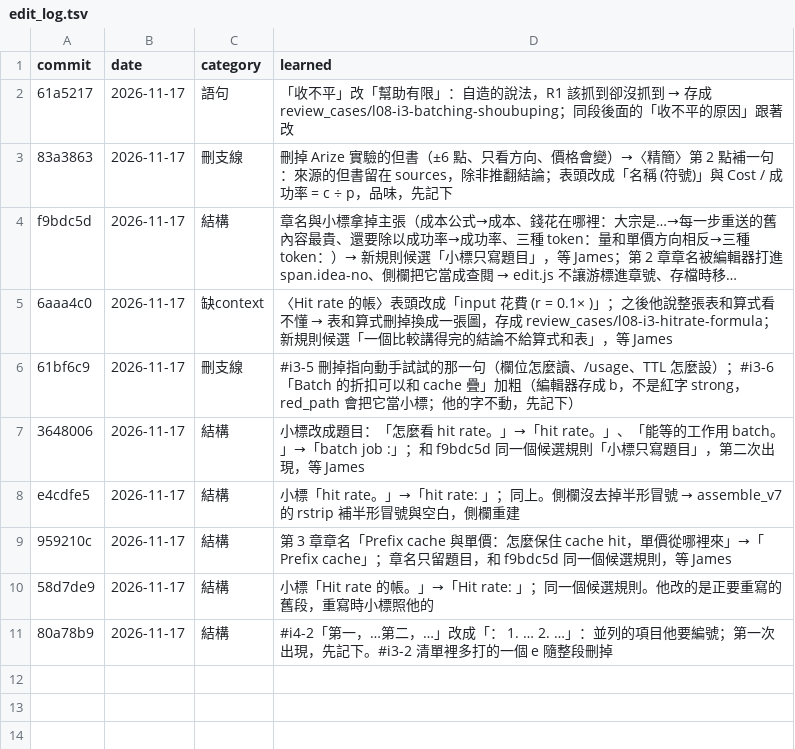
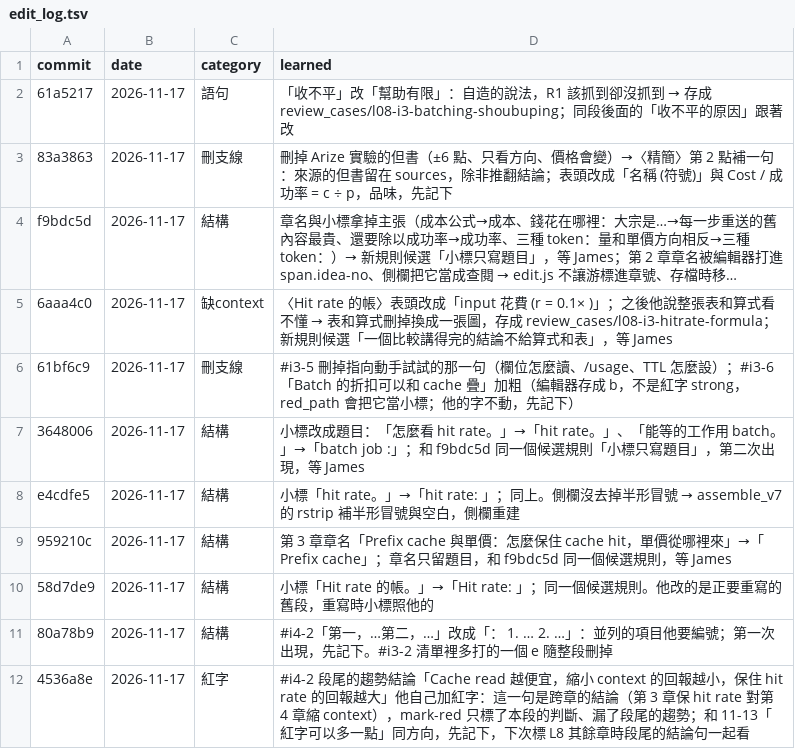
Before and after one commit to chihmingyang/cs2680, a TSV file: guide/edit_log.tsv, drawn as a sheet; long unchanged cells end in ….

```diff
--- a/guide/edit_log.tsv
+++ b/guide/edit_log.tsv
@@ -11 +11,2 @@ e4cdfe5	2026-11-17	結構	小標「hit rate。」→「hit rate: 」；同上。
 80a78b9	2026-11-17	結構	#i4-2「第一，…第二，…」改成「： 1. … 2. …」：並列的項目他要編號；第一次出現，先記下。#i3-2 清單裡多打的一個 e 隨整段刪掉
+4536a8e	2026-11-17	紅字	#i4-2 段尾的趨勢結論「Cache read 越便宜，縮小 context 的回報越小，保住 hit rate 的回報越大」他自己加紅字：這一句是跨章的結論（第 3 章保 hit rate 對第 4 章縮 context），mark-red 只標了本段的判斷、漏了段尾的趨勢；和 11-13「紅字可以多一點」同方向，先記下，下次標 L8 其餘章時段尾的結論句一起看
```
Also changed, not shown: 7 other files.
